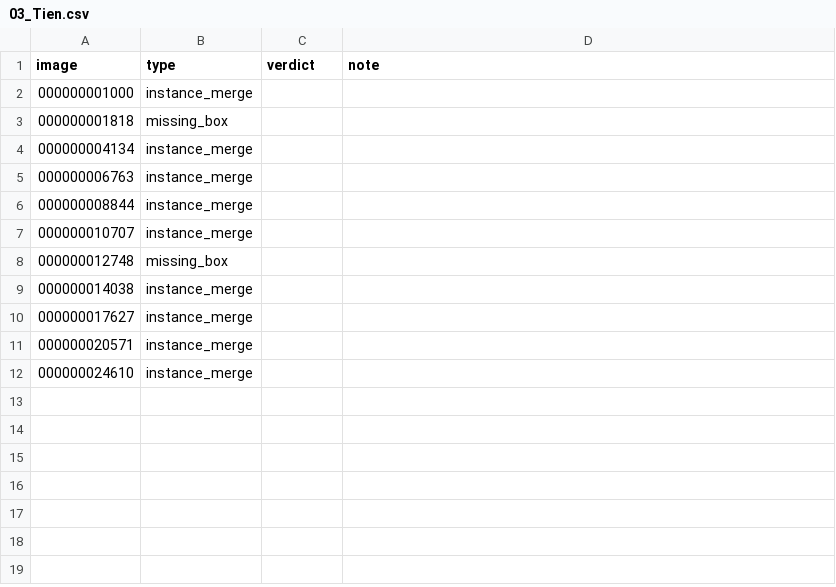
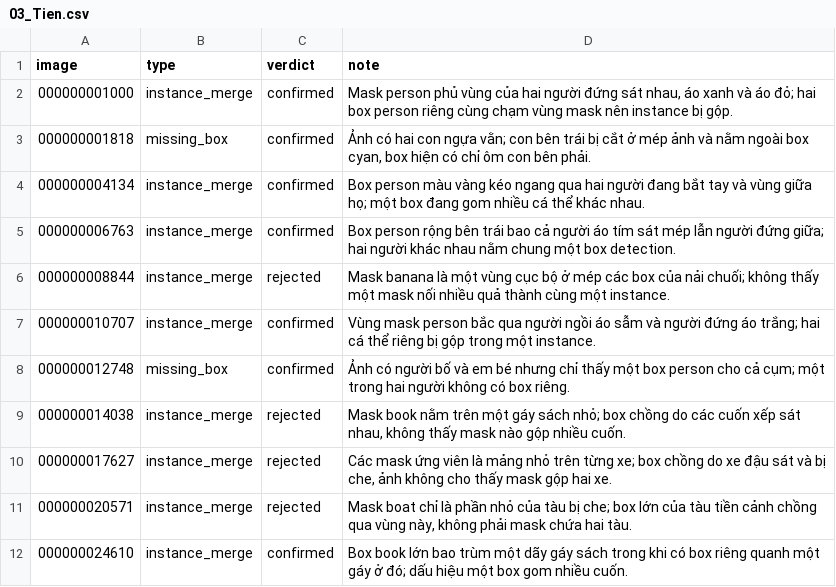
Before and after one commit to trungsangle123-glitch/K5-L23-DAY10-LeTrungSang-Release, a CSV file: submission/r34/review_assignments/by_member/03_Tien.csv, drawn as a sheet.

Commit message:
Complete Tien phase 2 image review

```diff
--- a/submission/r34/review_assignments/by_member/03_Tien.csv
+++ b/submission/r34/review_assignments/by_member/03_Tien.csv
@@ -1,12 +1,12 @@
 "image","type","verdict","note"
-"000000001000","instance_merge","",""
-"000000001818","missing_box","",""
-"000000004134","instance_merge","",""
-"000000006763","instance_merge","",""
-"000000008844","instance_merge","",""
-"000000010707","instance_merge","",""
-"000000012748","missing_box","",""
-"000000014038","instance_merge","",""
-"000000017627","instance_merge","",""
-"000000020571","instance_merge","",""
-"000000024610","instance_merge","",""
+"000000001000","instance_merge","confirmed","Mask person phủ vùng của hai người đứng sát nhau, áo xanh và áo đỏ; hai box person riêng cùng chạm vùng mask nên instance bị gộp."
+"000000001818","missing_box","confirmed","Ảnh có hai con ngựa vằn; con bên trái bị cắt ở mép ảnh và nằm ngoài box cyan, box hiện có chỉ ôm con bên phải."
+"000000004134","instance_merge","confirmed","Box person màu vàng kéo ngang qua hai người đang bắt tay và vùng giữa họ; một box đang gom nhiều cá thể khác nhau."
+"000000006763","instance_merge","confirmed","Box person rộng bên trái bao cả người áo tím sát mép lẫn người đứng giữa; hai người khác nhau nằm chung một box detection."
+"000000008844","instance_merge","rejected","Mask banana là một vùng cục bộ ở mép các box của nải chuối; không thấy một mask nối nhiều quả thành cùng một instance."
+"000000010707","instance_merge","confirmed","Vùng mask person bắc qua người ngồi áo sẫm và người đứng áo trắng; hai cá thể riêng bị gộp trong một instance."
+"000000012748","missing_box","confirmed","Ảnh có người bố và em bé nhưng chỉ thấy một box person cho cả cụm; một trong hai người không có box riêng."
+"000000014038","instance_merge","rejected","Mask book nằm trên một gáy sách nhỏ; box chồng do các cuốn xếp sát nhau, không thấy mask nào gộp nhiều cuốn."
+"000000017627","instance_merge","rejected","Các mask ứng viên là mảng nhỏ trên từng xe; box chồng do xe đậu sát và bị che, ảnh không cho thấy mask gộp hai xe."
+"000000020571","instance_merge","rejected","Mask boat chỉ là phần nhỏ của tàu bị che; box lớn của tàu tiền cảnh chồng qua vùng này, không phải mask chứa hai tàu."
+"000000024610","instance_merge","confirmed","Box book lớn bao trùm một dãy gáy sách trong khi có box riêng quanh một gáy ở đó; dấu hiệu một box gom nhiều cuốn."
```
